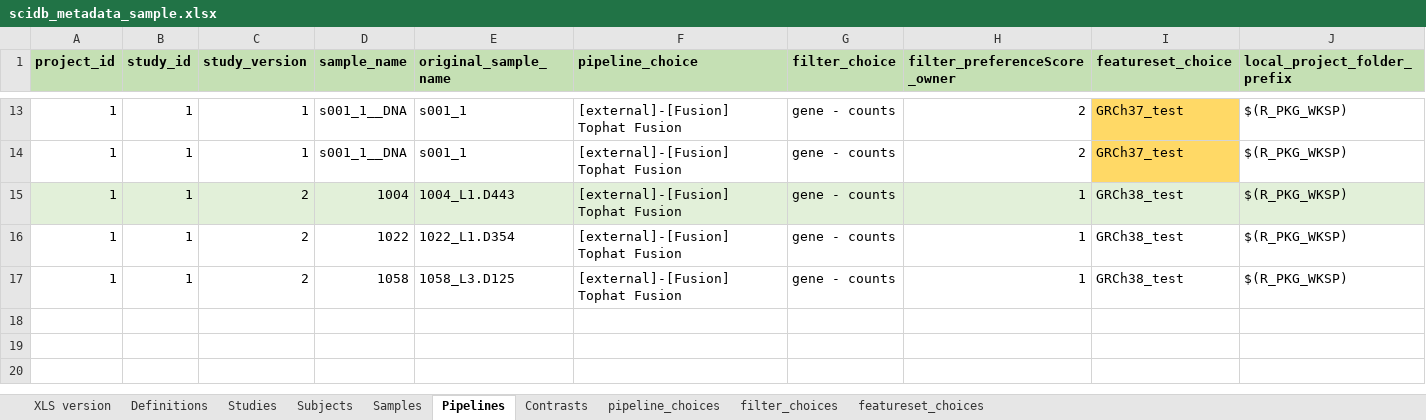
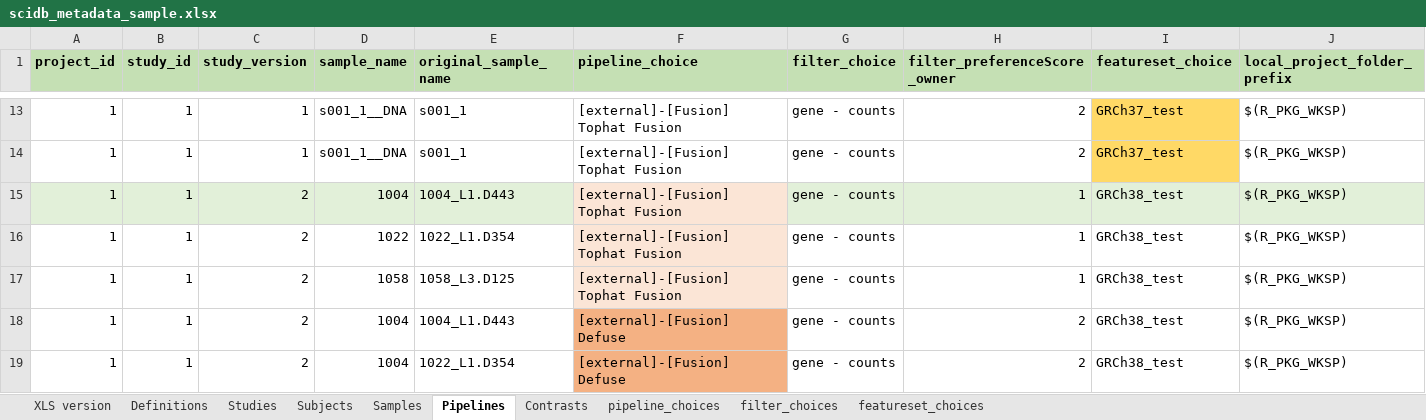
Before and after one commit to aadamk/revealgenomics, an Excel workbook: inst/extdata/scidb_metadata_sample.xlsx, sheet Pipelines, drawn as a sheet; only a part is shown, gaps mark what is left out; values as stored, in another font and other column widths than the file's, no borders; rows hold the shown columns only; the diff names each change by its address in the sheet, - before the commit and + after, or states it on an @@ line.

Commit message:
add data and excel file links for Defuse Fusion
- add 2 per sample files of Tophat Fusion data
- Excel file
    + add rows for Defuse fusion in Pipelines sheet

```diff
--- a/inst/extdata/scidb_metadata_sample.xlsx (sheet Pipelines)
+++ b/inst/extdata/scidb_metadata_sample.xlsx (sheet Pipelines)
-F15 fill: #E2F0D9
+F15 fill: #FBE5D6
-F16:F17 fill: none
+F16:F17 fill: #FBE5D6
+row 18: 1 | 1 | 2 | 1004 | 1004_L1.D443 | [external]-[Fusion] Defuse | gene - counts | 2 | GRCh38_test | $(R_PKG_WKSP)
+row 19: 1 | 1 | 2 | 1004 | 1022_L1.D354 | [external]-[Fusion] Defuse | gene - counts | 2 | GRCh38_test | $(R_PKG_WKSP)
```
Also changed, not shown: 2 other files.
